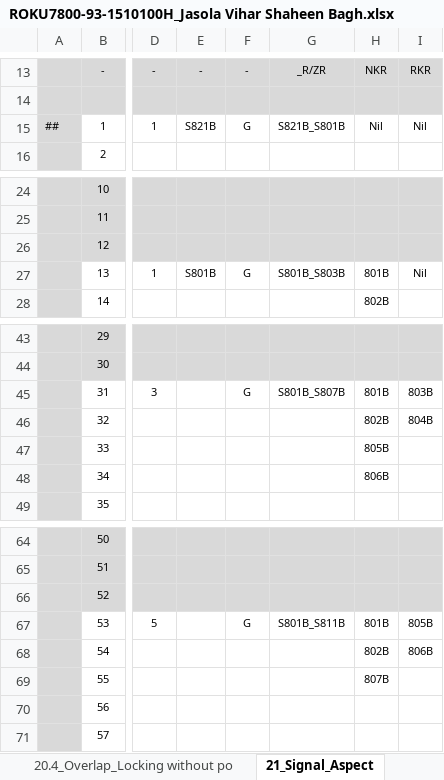
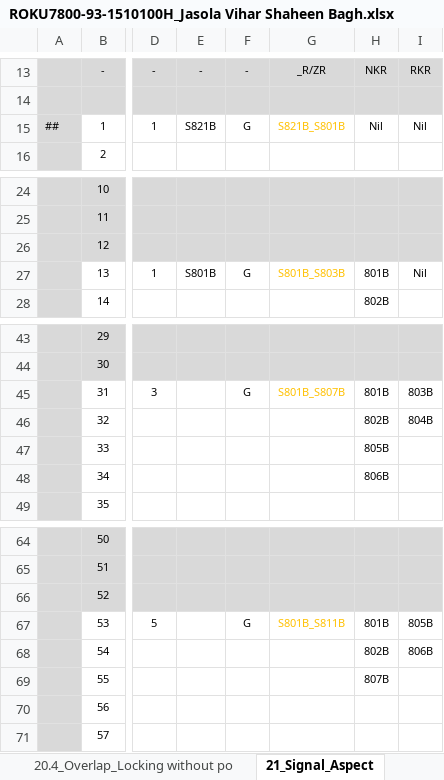
Before and after one commit to lieza2019/tiny-cat, an Excel workbook: cbi/il_tbl/tables/ROKU7800-93-1510100H_Jasola Vihar Shaheen Bagh.xlsx, sheet 21_Signal_Aspect, drawn as a sheet; only a part is shown, gaps mark what is left out; values as stored, in another font and other column widths than the file's, no borders; the diff names each change by its address in the sheet, - before the commit and + after, or states it on an @@ line.

```diff
--- a/cbi/il_tbl/tables/ROKU7800-93-1510100H_Jasola Vihar Shaheen Bagh.xlsx (sheet 21_Signal_Aspect)
+++ b/cbi/il_tbl/tables/ROKU7800-93-1510100H_Jasola Vihar Shaheen Bagh.xlsx (sheet 21_Signal_Aspect)
-G15 text colour: black
+G15 text colour: #FFC000
-G27 text colour: black
+G27 text colour: #FFC000
-G45 text colour: black
+G45 text colour: #FFC000
-G67 text colour: black
+G67 text colour: #FFC000
```
Also changed, not shown: 1 other file.
